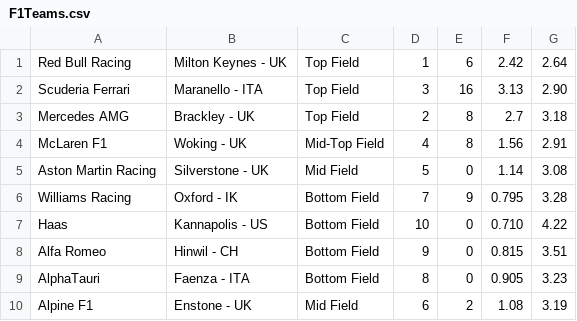
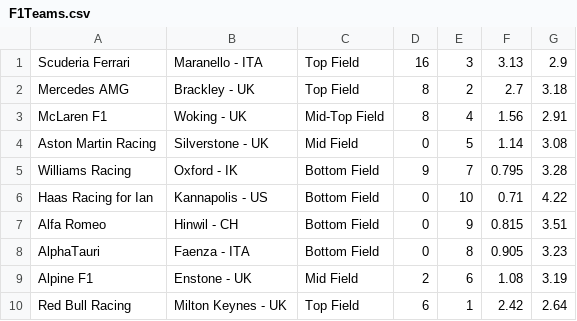
Before and after one commit to Iainboss/CS30AP-OOP, a CSV file: OOP_IM/Data/F1Teams.csv, drawn as a sheet.

```diff
--- a/OOP_IM/Data/F1Teams.csv
+++ b/OOP_IM/Data/F1Teams.csv
@@ -1,10 +1,10 @@
-Red Bull Racing,Milton Keynes - UK,Top Field,1,6,2.42,2.64
-Scuderia Ferrari,Maranello - ITA,Top Field,3,16,3.13,2.90
-Mercedes AMG,Brackley - UK,Top Field,2,8,2.7,3.18
-McLaren F1,Woking - UK,Mid-Top Field,4,8,1.56,2.91
-Aston Martin Racing,Silverstone - UK,Mid Field,5,0,1.14,3.08
-Williams Racing,Oxford - IK,Bottom Field,7,9,0.795,3.28
-Haas ,Kannapolis - US,Bottom Field,10,0,0.710,4.22
-Alfa Romeo,Hinwil - CH,Bottom Field,9,0,0.815,3.51
-AlphaTauri,Faenza - ITA,Bottom Field,8,0,0.905,3.23
-Alpine F1,Enstone - UK,Mid Field,6,2,1.08,3.19
+Scuderia Ferrari,Maranello - ITA,Top Field,16,3,3.13,2.9
+Mercedes AMG,Brackley - UK,Top Field,8,2,2.7,3.18
+McLaren F1,Woking - UK,Mid-Top Field,8,4,1.56,2.91
+Aston Martin Racing,Silverstone - UK,Mid Field,0,5,1.14,3.08
+Williams Racing,Oxford - IK,Bottom Field,9,7,0.795,3.28
+Haas Racing for Ian,Kannapolis - US,Bottom Field,0,10,0.71,4.22
+Alfa Romeo,Hinwil - CH,Bottom Field,0,9,0.815,3.51
+AlphaTauri,Faenza - ITA,Bottom Field,0,8,0.905,3.23
+Alpine F1,Enstone - UK,Mid Field,2,6,1.08,3.19
+Red Bull Racing,Milton Keynes - UK,Top Field,6,1,2.42,2.64
```
Also changed, not shown: OOP_IM/Data/SavedF1Teams.csv, 4 other files.
